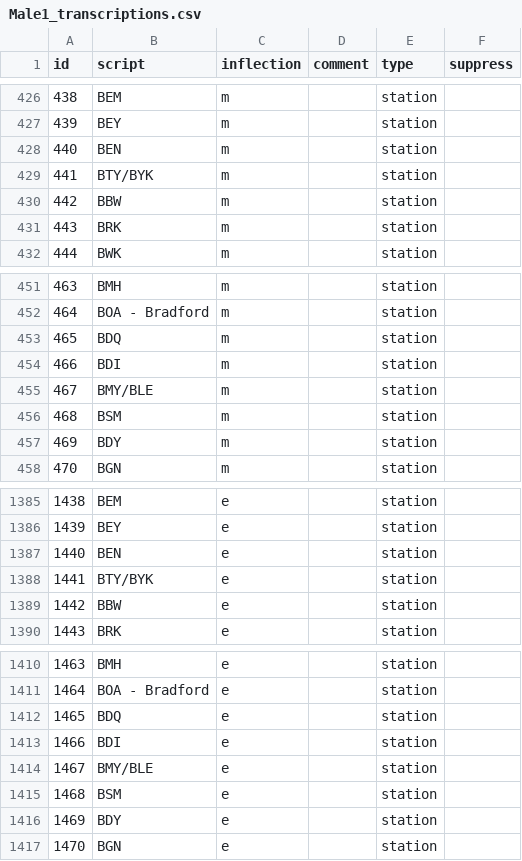
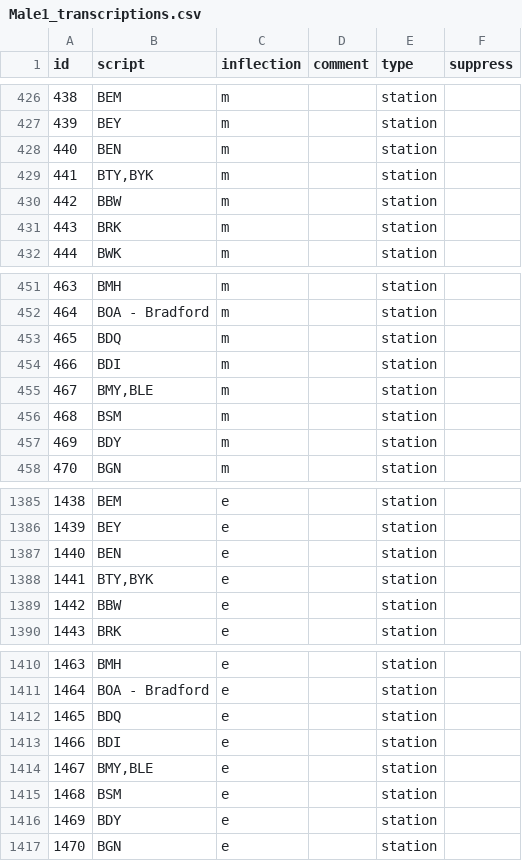
Before and after one commit to Rail-Announcements/ketech-llpa-announcements, a CSV file: Male1_transcriptions.csv, drawn as a sheet; only a part is shown, gaps mark what is left out.

```diff
--- a/Male1_transcriptions.csv
+++ b/Male1_transcriptions.csv
@@ -428,3 +428,3 @@ id,script,inflection,comment,type,suppress
 440,BEN,m,,station,
-441,BTY/BYK,m,,station,
+441,"BTY,BYK",m,,station,
 442,BBW,m,,station,
@@ -454,3 +454,3 @@ id,script,inflection,comment,type,suppress
 466,BDI,m,,station,
-467,BMY/BLE,m,,station,
+467,"BMY,BLE",m,,station,
 468,BSM,m,,station,
@@ -1387,3 +1387,3 @@ id,script,inflection,comment,type,suppress
 1440,BEN,e,,station,
-1441,BTY/BYK,e,,station,
+1441,"BTY,BYK",e,,station,
 1442,BBW,e,,station,
@@ -1413,3 +1413,3 @@ id,script,inflection,comment,type,suppress
 1466,BDI,e,,station,
-1467,BMY/BLE,e,,station,
+1467,"BMY,BLE",e,,station,
 1468,BSM,e,,station,
```
Also changed, not shown: 1 other file.
